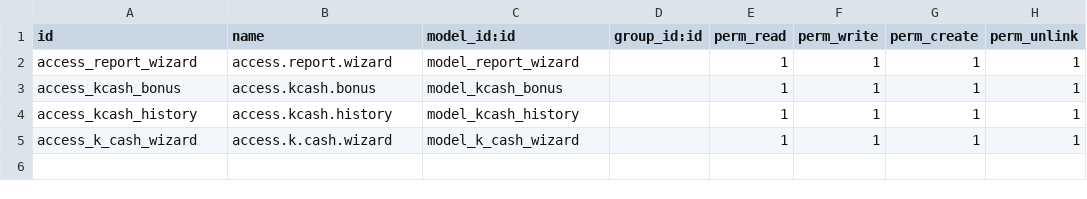
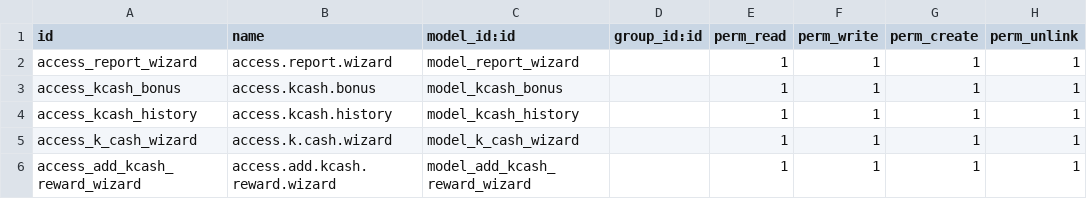
Before and after one commit to Clairmontandco/odoo, a CSV file: kits_mrp_customization/security/ir.model.access.csv, drawn as a sheet; the diff names each change by its address in the sheet, - before the commit and + after, or states it on an @@ line.

Commit message:
add changes related to bom and kcash

```diff
--- a/kits_mrp_customization/security/ir.model.access.csv
+++ b/kits_mrp_customization/security/ir.model.access.csv
+row 6: access_add_kcash_reward_wizard | access.add.kcash.reward.wizard | model_add_kcash_reward_wizard |  | 1 | 1 | 1 | 1
```
Also changed, not shown: 7 other files.
